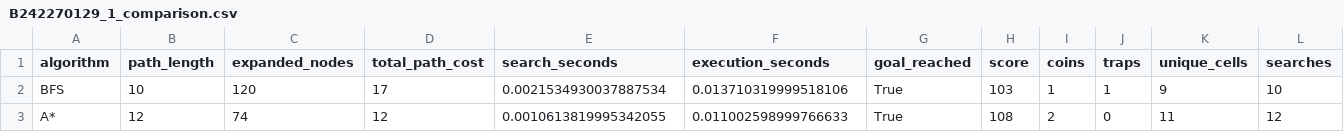
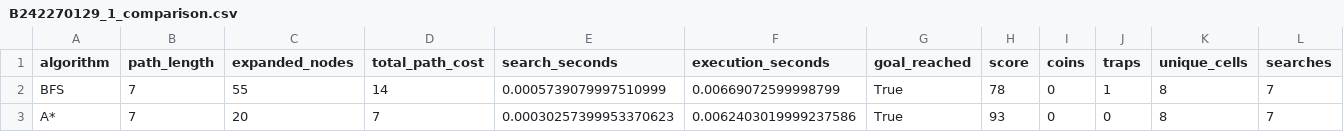
Before and after one commit to anrzeoui/FCSM303-Labs, a CSV file: Lab2/results/B242270129_1_comparison.csv, drawn as a sheet; only a part is shown; the diff names each change by its address in the sheet, - before the commit and + after, or states it on an @@ line.

```diff
--- a/Lab2/results/B242270129_1_comparison.csv
+++ b/Lab2/results/B242270129_1_comparison.csv
-B2 (path_length): 10
+B2 (path_length): 7
-C2 (expanded_nodes): 120
+C2 (expanded_nodes): 55
-D2 (total_path_cost): 17
+D2 (total_path_cost): 14
-E2 (search_seconds): 0.0021534930037887534
+E2 (search_seconds): 0.0005739079997510999
-F2 (execution_seconds): 0.013710319999518106
+F2 (execution_seconds): 0.00669072599998799
-H2 (score): 103
+H2 (score): 78
-I2 (coins): 1
+I2 (coins): 0
-K2 (unique_cells): 9
+K2 (unique_cells): 8
-L2 (searches): 10
+L2 (searches): 7
-B3 (path_length): 12
+B3 (path_length): 7
-C3 (expanded_nodes): 74
+C3 (expanded_nodes): 20
-D3 (total_path_cost): 12
+D3 (total_path_cost): 7
-E3 (search_seconds): 0.0010613819995342055
+E3 (search_seconds): 0.00030257399953370623
-F3 (execution_seconds): 0.011002598999766633
+F3 (execution_seconds): 0.0062403019999237586
-H3 (score): 108
+H3 (score): 93
-I3 (coins): 2
+I3 (coins): 0
-K3 (unique_cells): 11
+K3 (unique_cells): 8
-L3 (searches): 12
+L3 (searches): 7
```
Also changed, not shown: Lab2/results/B242270129_129_comparison.csv, Lab2/results/B242270129_5_comparison.csv, 5 other files.
